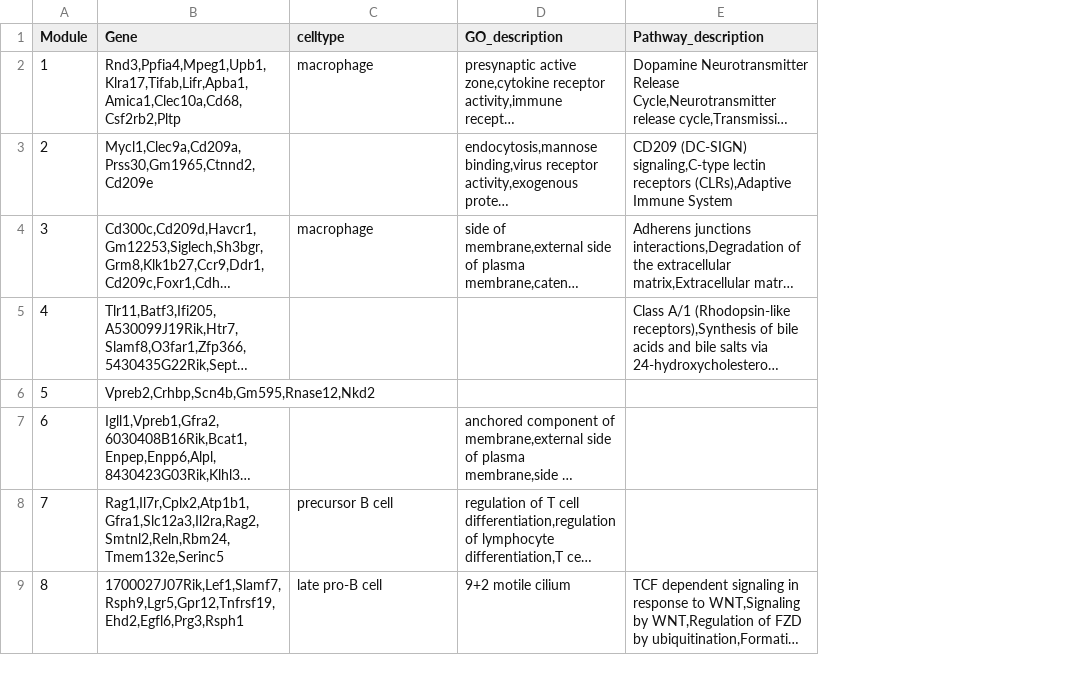
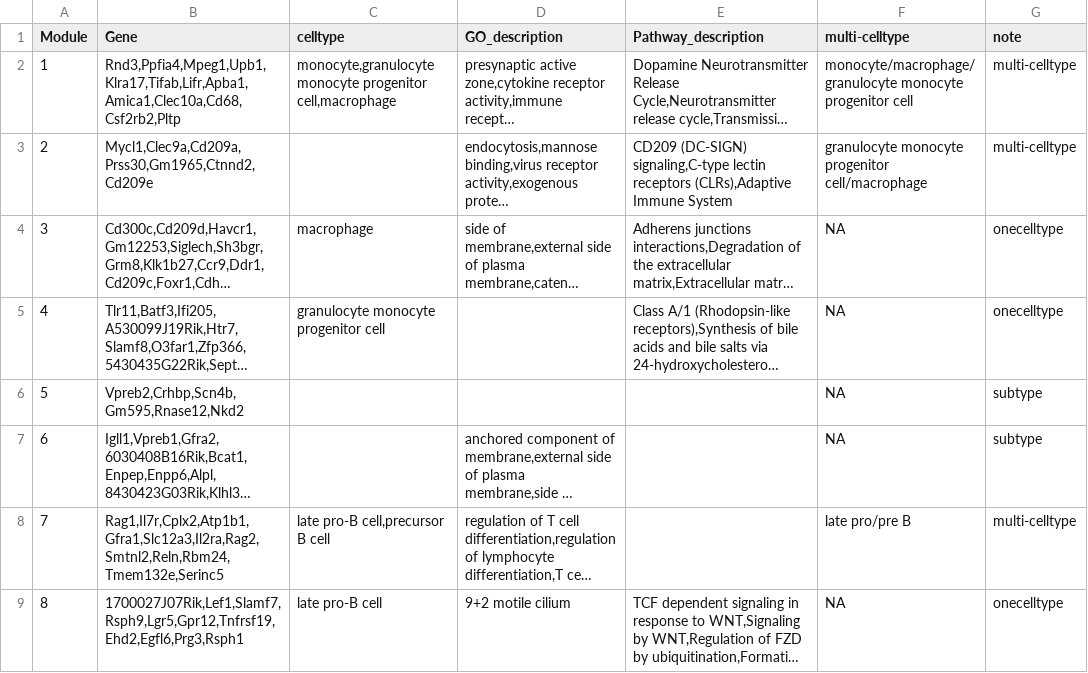
Before and after one commit to KlugerLab/LocalizedMarkerDetector, a CSV file: marrow_result/module_description.csv, drawn as a sheet; only a part is shown; long unchanged cells end in …; the diff covers the shown part only; the diff names each change by its address in the sheet, - before the commit and + after, or states it on an @@ line.

```diff
--- a/marrow_result/module_description.csv
+++ b/marrow_result/module_description.csv
+column F (multi-celltype), rows 2-9: monocyte/macrophage/granulocyte monocyte progenitor cell | granulocyte monocyte progenitor cell/macrophage | NA | NA | NA | NA | late pro/pre B | NA
+column G (note), rows 2-9: multi-celltype | multi-celltype | onecelltype | onecelltype | subtype | subtype | multi-celltype | onecelltype
-C2 (celltype): macrophage
+C2 (celltype): monocyte,granulocyte monocyte progenitor cell,macrophage
-C5 (celltype): (empty)
+C5 (celltype): granulocyte monocyte progenitor cell
-C8 (celltype): precursor B cell
+C8 (celltype): late pro-B cell,precursor B cell
```
Also changed, not shown: 17 edited cells elsewhere in this file, benchmark_result/lung_facs_auroc.csv, benchmark_result/pancreas_facs_auroc.csv, 7 other files.
